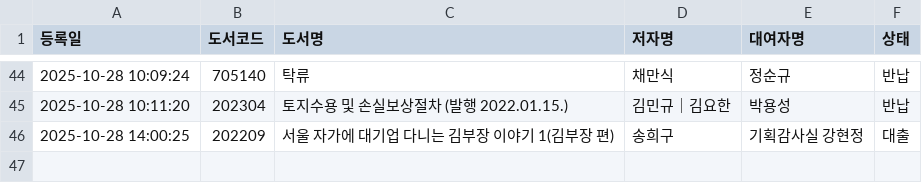
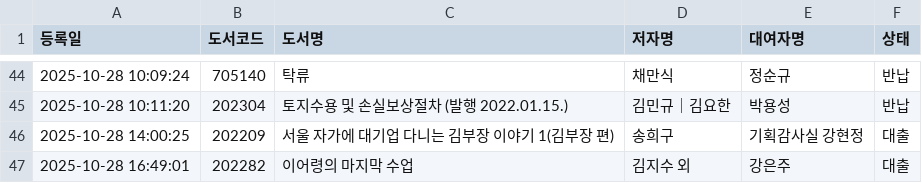
Before and after one commit to rlatjdfkr7979-ctrl/BookServer, a CSV file: books.csv, drawn as a sheet; only a part is shown, gaps mark what is left out; the diff names each change by its address in the sheet, - before the commit and + after, or states it on an @@ line.

Commit message:
Append new loan record to books.csv

```diff
--- a/books.csv
+++ b/books.csv
+row 47: 2025-10-28 16:49:01 | 202282 | 이어령의 마지막 수업 | 김지수 외 | 강은주 | 대출
```
